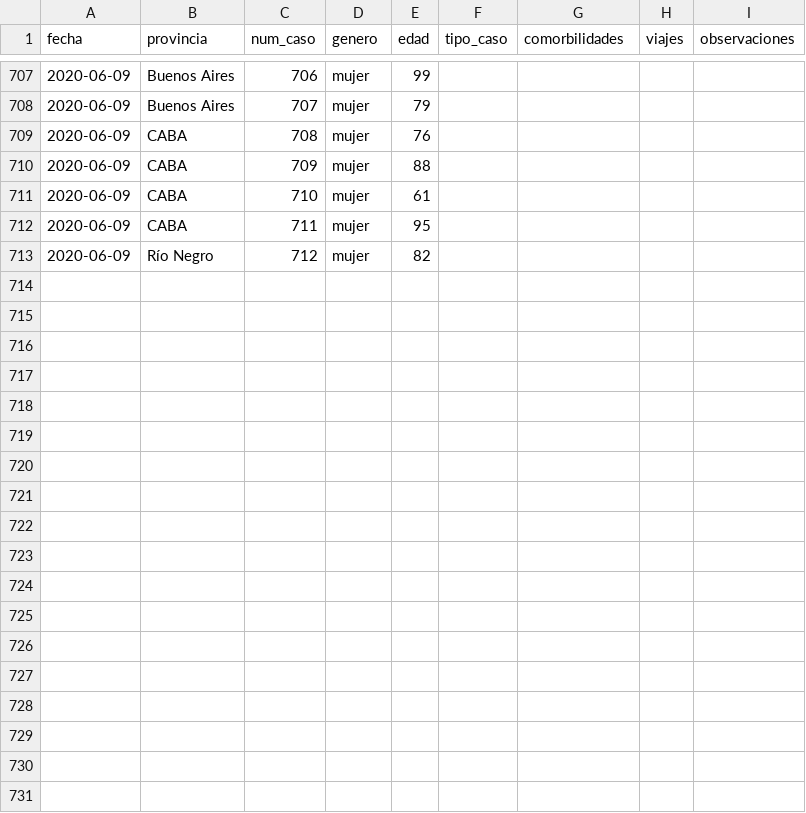
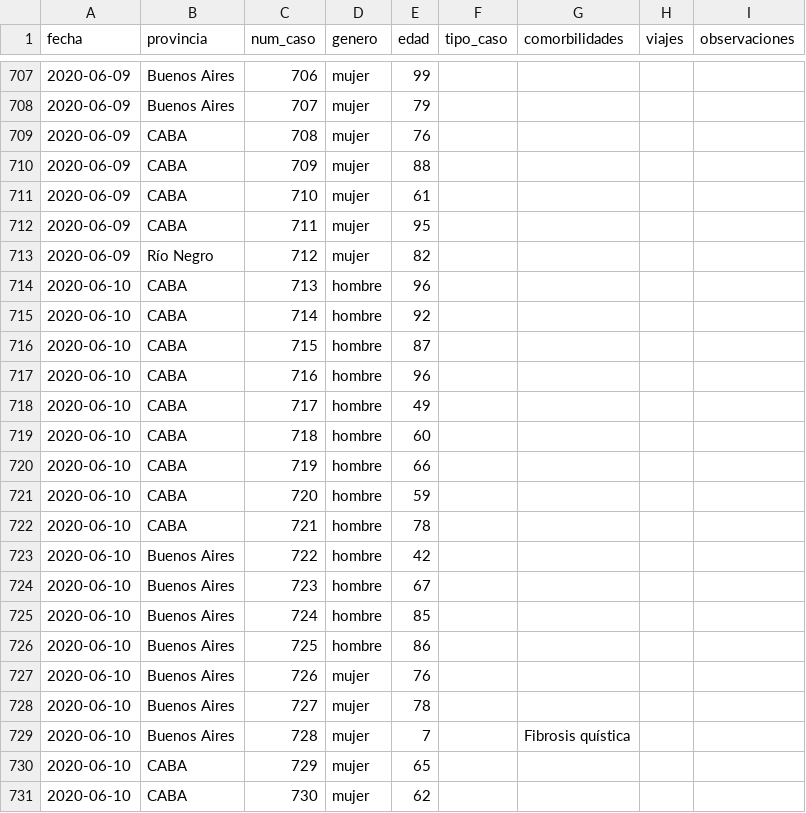
Before and after one commit to lucia15/Database-Covid19-Argentina, a CSV file: Argentina-covid19-fallecidos.csv, drawn as a sheet; only a part is shown, gaps mark what is left out.

```diff
--- a/Argentina-covid19-fallecidos.csv
+++ b/Argentina-covid19-fallecidos.csv
@@ -713 +713,19 @@ fecha,provincia,num_caso,genero,edad,tipo_caso,comorbilidades,viajes,observacion
 2020-06-09,Río Negro,712,mujer,82,,,,
+2020-06-10,CABA,713,hombre,96,,,,
+2020-06-10,CABA,714,hombre,92,,,,
+2020-06-10,CABA,715,hombre,87,,,,
+2020-06-10,CABA,716,hombre,96,,,,
+2020-06-10,CABA,717,hombre,49,,,,
+2020-06-10,CABA,718,hombre,60,,,,
+2020-06-10,CABA,719,hombre,66,,,,
+2020-06-10,CABA,720,hombre,59,,,,
+2020-06-10,CABA,721,hombre,78,,,,
+2020-06-10,Buenos Aires,722,hombre,42,,,,
+2020-06-10,Buenos Aires,723,hombre,67,,,,
+2020-06-10,Buenos Aires,724,hombre,85,,,,
+2020-06-10,Buenos Aires,725,hombre,86,,,,
+2020-06-10,Buenos Aires,726,mujer,76,,,,
+2020-06-10,Buenos Aires,727,mujer,78,,,,
+2020-06-10,Buenos Aires,728,mujer,7,,Fibrosis quística,,
+2020-06-10,CABA,729,mujer,65,,,,
+2020-06-10,CABA,730,mujer,62,,,,
```
Also changed, not shown: Argentina-covid19-por-provincia.csv, Argentina-covid19.csv.
